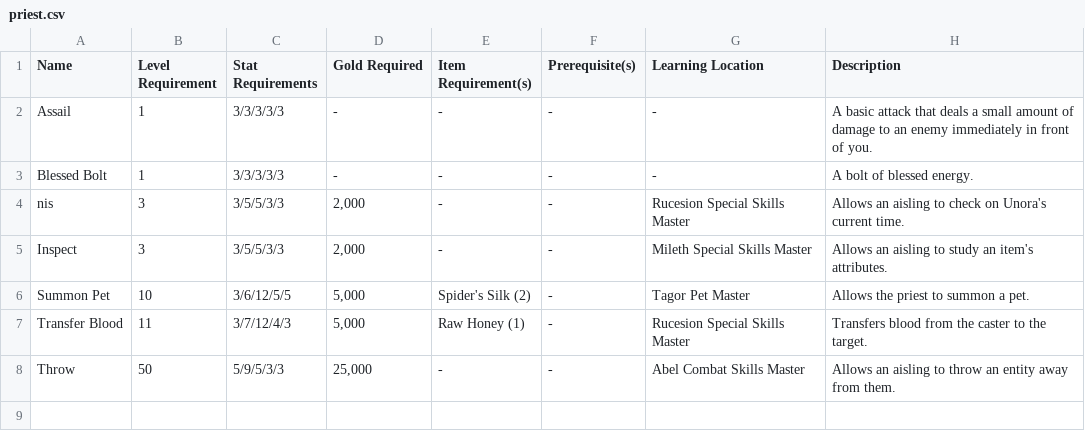
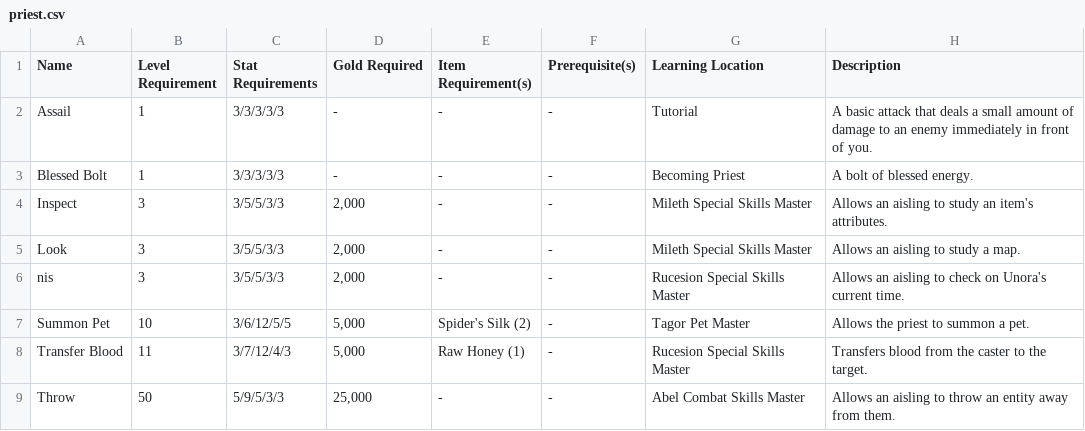
Before and after one commit to unora-project/unora-project.github.io, a CSV file: docs/classes/csv/skills/priest.csv, drawn as a sheet.

Commit message:
Update priest skills and spells

```diff
--- a/docs/classes/csv/skills/priest.csv
+++ b/docs/classes/csv/skills/priest.csv
@@ -1,6 +1,7 @@
 Name,Level Requirement,Stat Requirements,Gold Required,Item Requirement(s),Prerequisite(s),Learning Location,Description
-Assail,1,3/3/3/3/3,-,-,-,-,A basic attack that deals a small amount of damage to an enemy immediately in front of you.
-Blessed Bolt,1,3/3/3/3/3,-,-,-,-,A bolt of blessed energy.
+Assail,1,3/3/3/3/3,-,-,-,Tutorial,A basic attack that deals a small amount of damage to an enemy immediately in front of you.
+Blessed Bolt,1,3/3/3/3/3,-,-,-,Becoming Priest,A bolt of blessed energy.
+Inspect,3,3/5/5/3/3,"2,000",-,-,Mileth Special Skills Master,Allows an aisling to study an item's attributes.
+Look,3,3/5/5/3/3,"2,000",-,-,Mileth Special Skills Master,Allows an aisling to study a map.
 nis,3,3/5/5/3/3,"2,000",-,-,Rucesion Special Skills Master,Allows an aisling to check on Unora's current time.
-Inspect,3,3/5/5/3/3,"2,000",-,-,Mileth Special Skills Master,Allows an aisling to study an item's attributes.
 Summon Pet,10,3/6/12/5/5,"5,000",Spider's Silk (2),-,Tagor Pet Master,Allows the priest to summon a pet.
```
Also changed, not shown: docs/classes/csv/spells/priest.csv.
